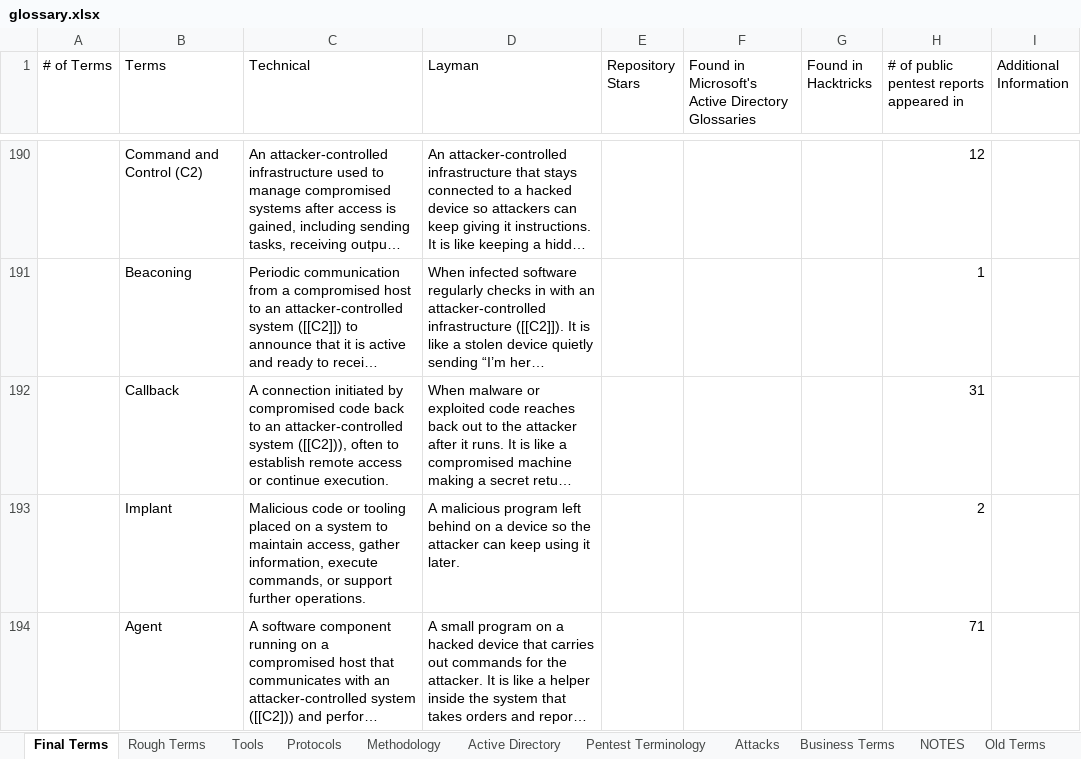
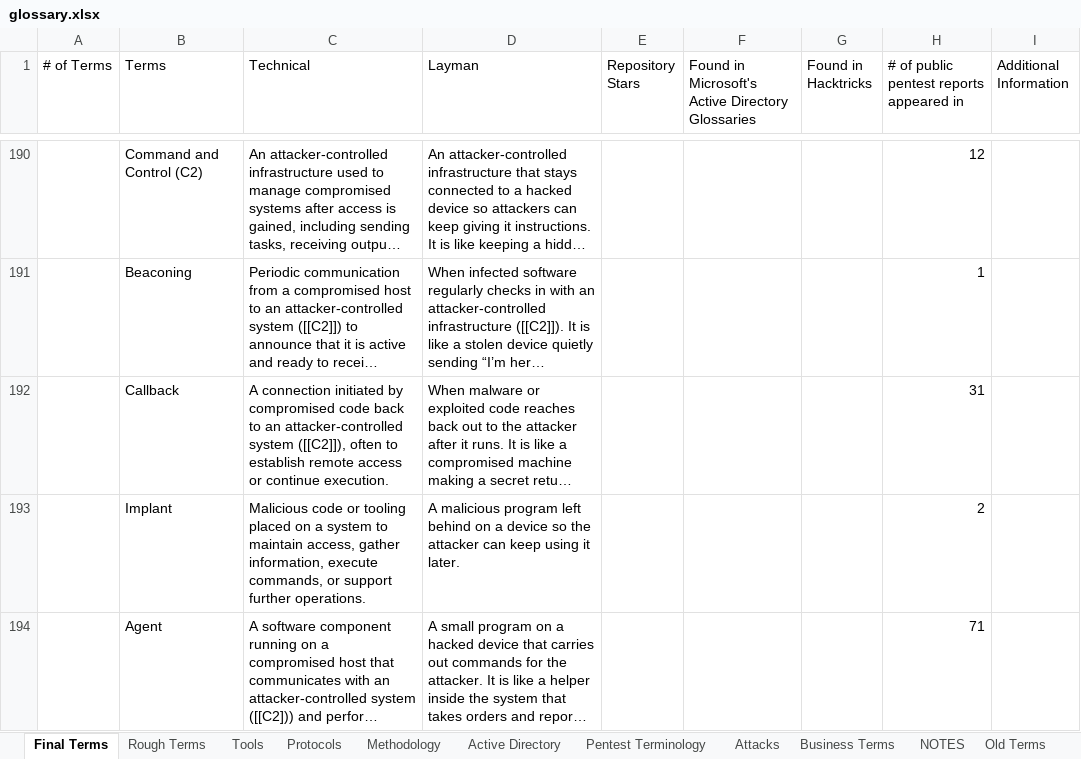
Before and after one commit to crmpfs101/crmpfs101.github.io, an Excel workbook: glossary/glossary.xlsx, sheet Final Terms, drawn as a sheet; only a part is shown, gaps mark what is left out; long unchanged cells end in …; values as stored, in another font and other column widths than the file's, no borders; the diff names each change by its address in the sheet, - before the commit and + after, or states it on an @@ line.

```diff
--- a/glossary/glossary.xlsx (sheet Final Terms)
+++ b/glossary/glossary.xlsx (sheet Final Terms)
-C192 (Technical): …attacker-controlled system ([[C2])), often to…
+C192 (Technical): …attacker-controlled system ([[C2]]), often to…
```
